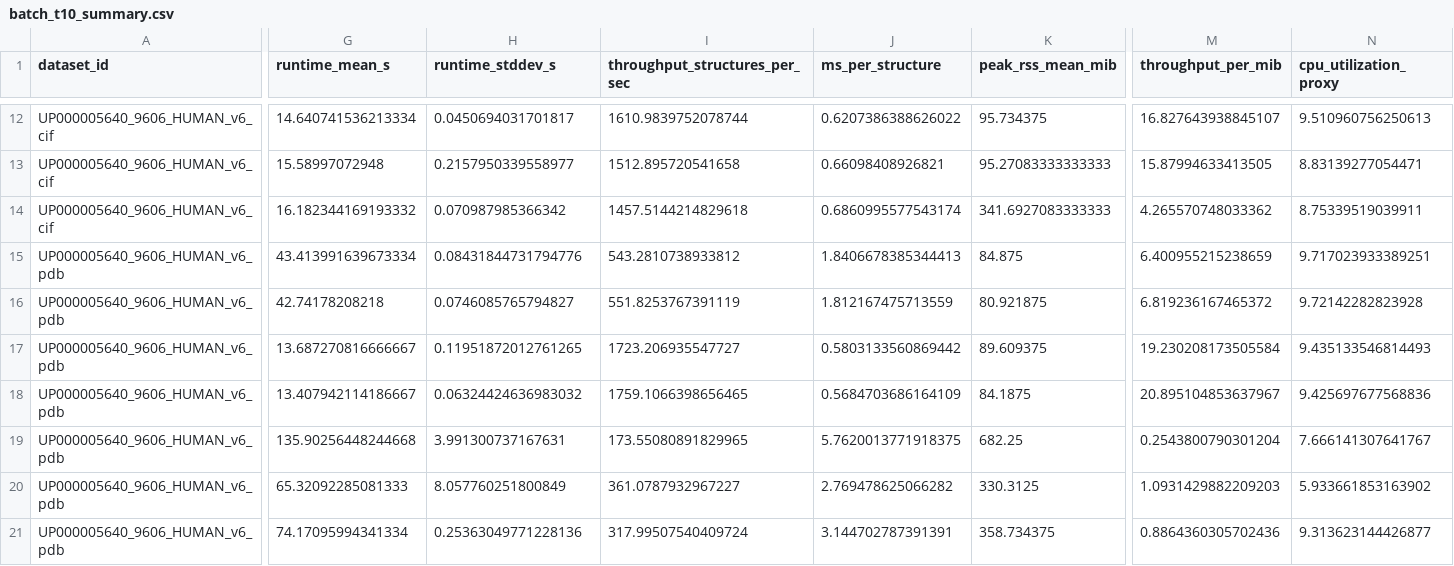
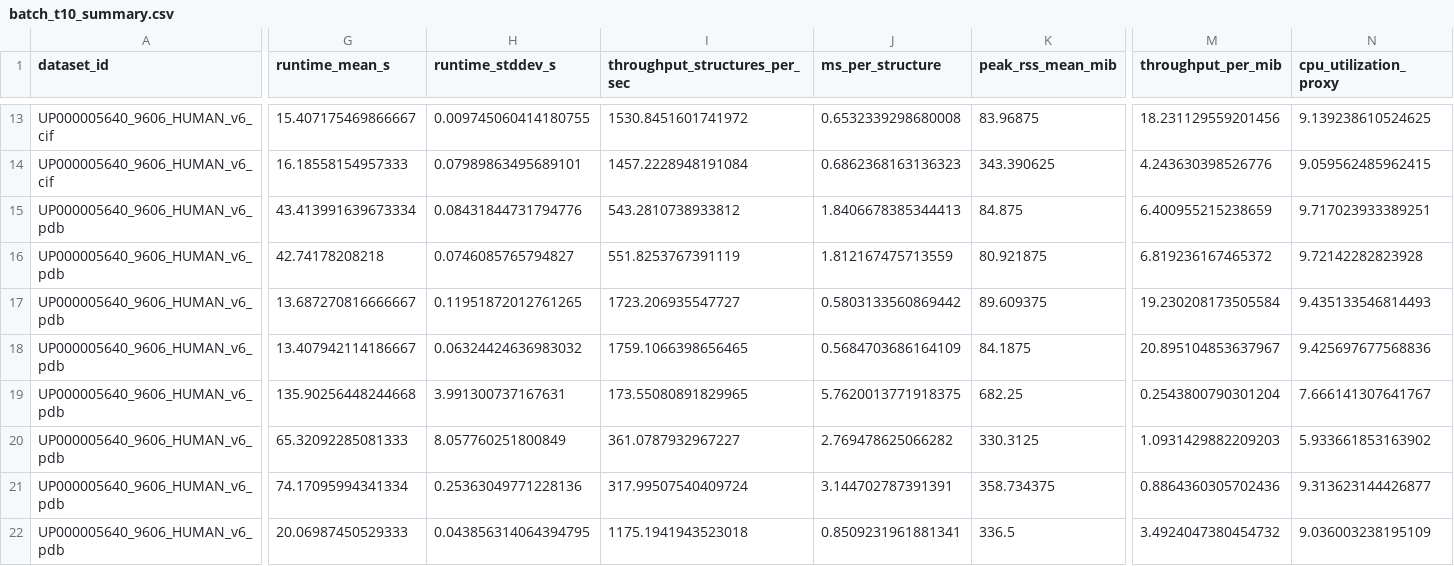
Before and after one commit to N283T/zsasa-benchmarks, a CSV file: results/tables/batch_t10_summary.csv, drawn as a sheet; only a part is shown, gaps mark what is left out; the shorter side is filled out with more unchanged rows; removed rows and columns are numbered as before the commit, all else as after; rows hold the shown columns only; the diff covers the shown part only; the diff names each change by its address in the sheet, - before the commit and + after, or states it on an @@ line.

```diff
--- a/results/tables/batch_t10_summary.csv
+++ b/results/tables/batch_t10_summary.csv
-G13 (runtime_mean_s): 14.640741536213334
+G13 (runtime_mean_s): 15.407175469866667
-H13 (runtime_stddev_s): 0.0450694031701817
+H13 (runtime_stddev_s): 0.009745060414180755
-I13 (throughput_structures_per_sec): 1610.9839752078744
+I13 (throughput_structures_per_sec): 1530.8451601741972
-J13 (ms_per_structure): 0.6207386388626022
+J13 (ms_per_structure): 0.6532339298680008
-K13 (peak_rss_mean_mib): 95.734375
+K13 (peak_rss_mean_mib): 83.96875
-M13 (throughput_per_mib): 16.827643938845107
+M13 (throughput_per_mib): 18.231129559201456
-N13 (cpu_utilization_proxy): 9.510960756250613
+N13 (cpu_utilization_proxy): 9.139238610524625
-row 13: UP000005640_9606_HUMAN_v6_cif | 15.58997072948 | 0.2157950339558977 | 1512.895720541658 | 0.66098408926821 | 95.27083333333333 | 15.87994633413505 | 8.83139277054471
-G14 (runtime_mean_s): 16.182344169193332
+G14 (runtime_mean_s): 16.18558154957333
-H14 (runtime_stddev_s): 0.070987985366342
+H14 (runtime_stddev_s): 0.07989863495689101
-I14 (throughput_structures_per_sec): 1457.5144214829618
+I14 (throughput_structures_per_sec): 1457.2228948191084
-J14 (ms_per_structure): 0.6860995577543174
+J14 (ms_per_structure): 0.6862368163136323
-K14 (peak_rss_mean_mib): 341.6927083333333
+K14 (peak_rss_mean_mib): 343.390625
-M14 (throughput_per_mib): 4.265570748033362
+M14 (throughput_per_mib): 4.243630398526776
-N14 (cpu_utilization_proxy): 8.75339519039911
+N14 (cpu_utilization_proxy): 9.059562485962415
```
Also changed, not shown: 1 added row and 29 edited cells elsewhere in this file, results/tables/batch_thread_scaling.csv, results/tables/best_by_context.csv, 19 other files.
